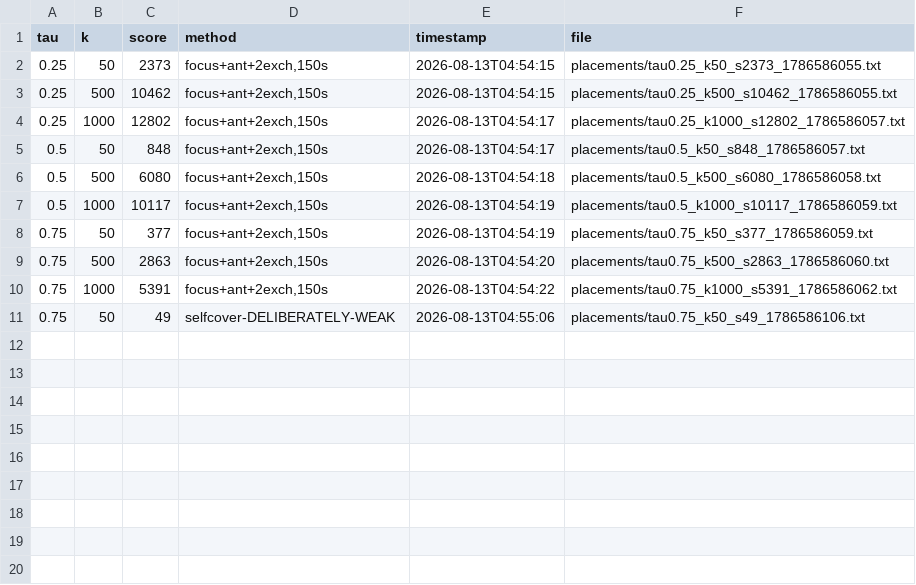
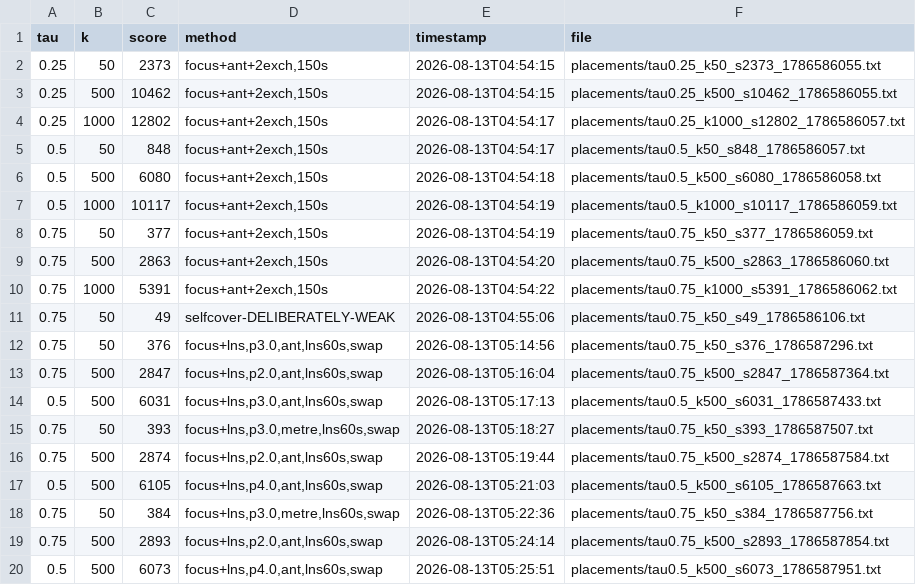
Before and after one commit to omarsaqr12/giscup-2026, a TSV file: archive/index.tsv, drawn as a sheet; the diff names each change by its address in the sheet, - before the commit and + after, or states it on an @@ line.

```diff
--- a/archive/index.tsv
+++ b/archive/index.tsv
+row 12: 0.75 | 50 | 376 | focus+lns,p3.0,ant,lns60s,swap | 2026-08-13T05:14:56 | placements/tau0.75_k50_s376_1786587296.txt
+row 13: 0.75 | 500 | 2847 | focus+lns,p2.0,ant,lns60s,swap | 2026-08-13T05:16:04 | placements/tau0.75_k500_s2847_1786587364.txt
+row 14: 0.5 | 500 | 6031 | focus+lns,p3.0,ant,lns60s,swap | 2026-08-13T05:17:13 | placements/tau0.5_k500_s6031_1786587433.txt
+row 15: 0.75 | 50 | 393 | focus+lns,p3.0,metre,lns60s,swap | 2026-08-13T05:18:27 | placements/tau0.75_k50_s393_1786587507.txt
+row 16: 0.75 | 500 | 2874 | focus+lns,p2.0,ant,lns60s,swap | 2026-08-13T05:19:44 | placements/tau0.75_k500_s2874_1786587584.txt
+row 17: 0.5 | 500 | 6105 | focus+lns,p4.0,ant,lns60s,swap | 2026-08-13T05:21:03 | placements/tau0.5_k500_s6105_1786587663.txt
+row 18: 0.75 | 50 | 384 | focus+lns,p3.0,metre,lns60s,swap | 2026-08-13T05:22:36 | placements/tau0.75_k50_s384_1786587756.txt
+row 19: 0.75 | 500 | 2893 | focus+lns,p2.0,ant,lns60s,swap | 2026-08-13T05:24:14 | placements/tau0.75_k500_s2893_1786587854.txt
+row 20: 0.5 | 500 | 6073 | focus+lns,p4.0,ant,lns60s,swap | 2026-08-13T05:25:51 | placements/tau0.5_k500_s6073_1786587951.txt
```
Also changed, not shown: 7 other files.
